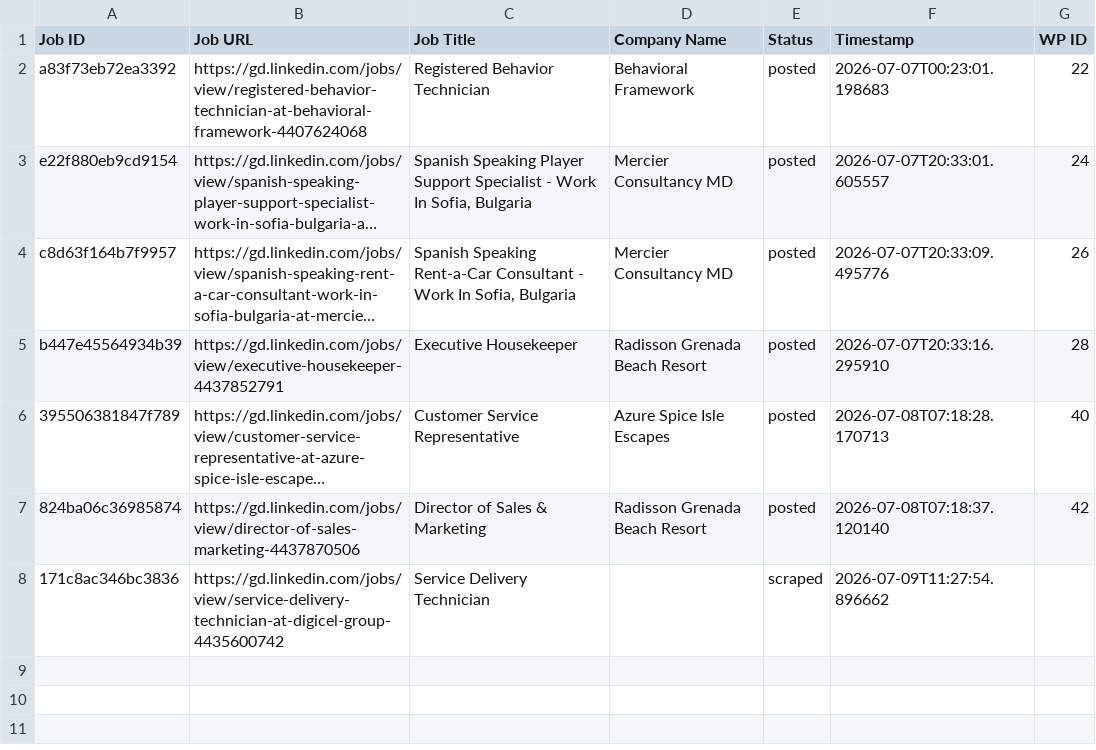
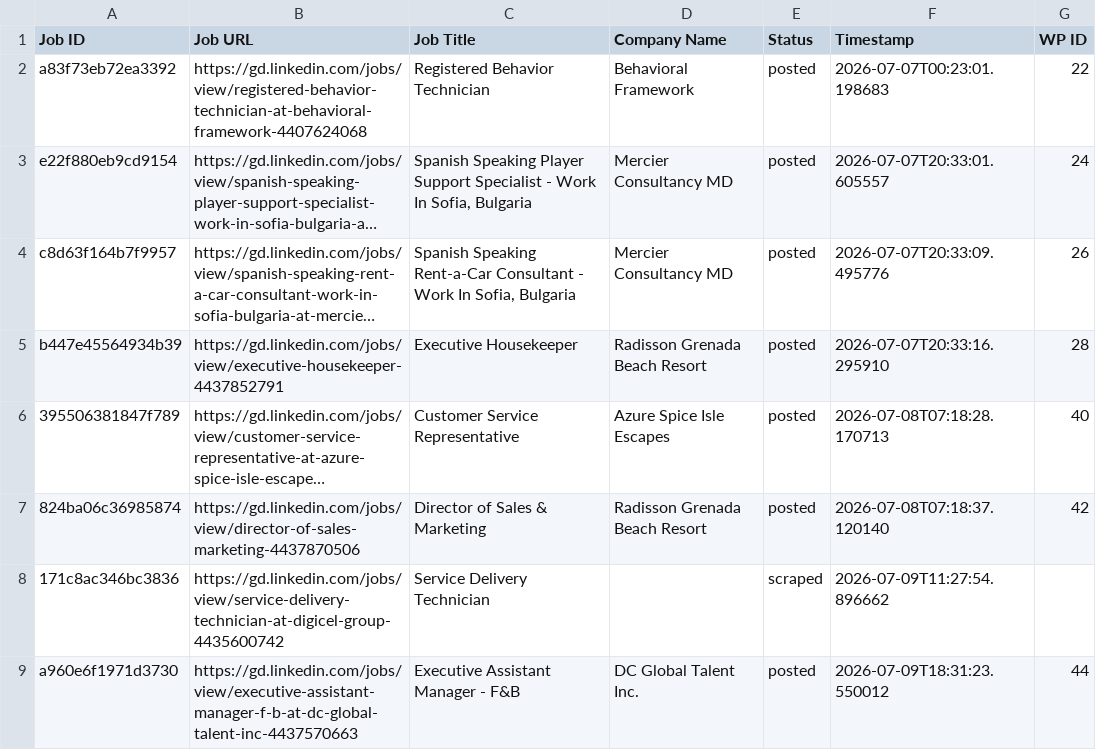
Before and after one commit to innovationinc2000/gd, a CSV file: processed_jobs.csv, drawn as a sheet; long unchanged cells end in ….

```diff
--- a/processed_jobs.csv
+++ b/processed_jobs.csv
@@ -8 +8,2 @@ b447e45564934b39,https://gd.linkedin.com/jobs/view/executive-housekeeper-4437852
 171c8ac346bc3836,https://gd.linkedin.com/jobs/view/service-delivery-technician-at-digicel-group-4435600742,Service Delivery Technician,,scraped,2026-07-09T11:27:54.896662,
+a960e6f1971d3730,https://gd.linkedin.com/jobs/view/executive-assistant-manager-f-b-at-dc-global-talent-inc-4437570663,Executive Assistant Manager - F&B,DC Global Talent Inc.,posted,2026-07-09T18:31:23.550012,44
```
